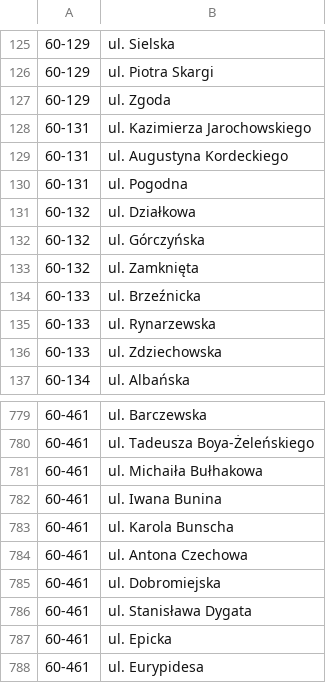
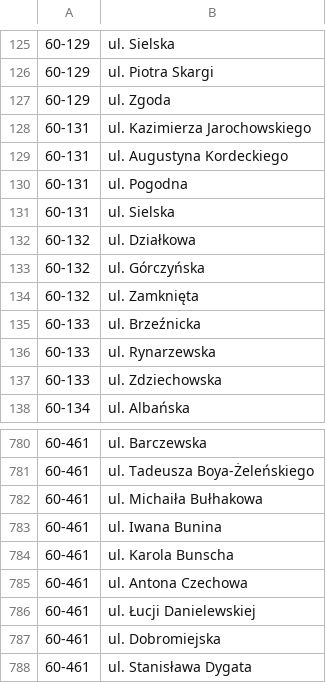
Before and after one commit to macbre/pyrabot, a CSV file: sources/kody-pocztowe.csv, drawn as a sheet; only a part is shown, gaps mark what is left out; the shorter side is filled out with more unchanged rows; the diff names each change by its address in the sheet, - before the commit and + after, or states it on an @@ line.

```diff
--- a/sources/kody-pocztowe.csv
+++ b/sources/kody-pocztowe.csv
+row 131: 60-131 | ul. Sielska
+row 786: 60-461 | ul. Łucji Danielewskiej
```
Also changed, not shown: 2 other files.
